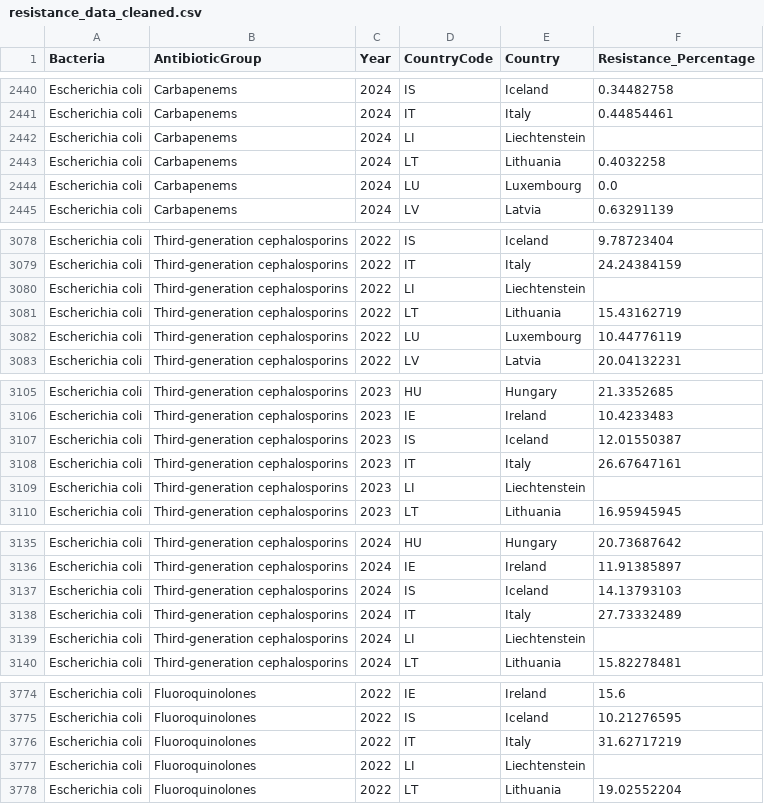
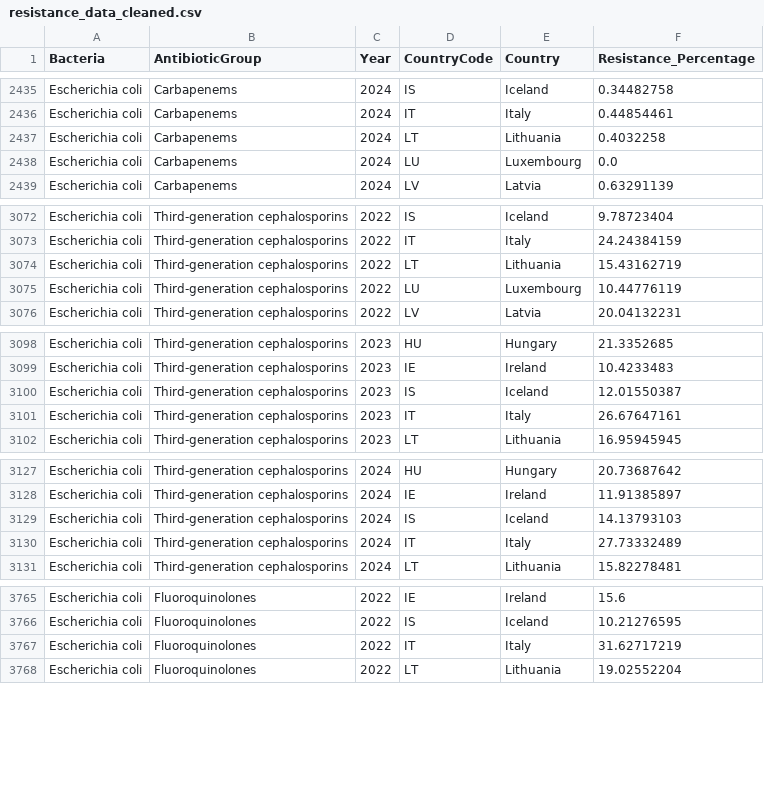
Before and after one commit to nieves-sanchez/antibiotic-resistance-eu-tableau, a CSV file: resistance_data_cleaned.csv, drawn as a sheet; only a part is shown, gaps mark what is left out; the diff covers the shown part only; the diff names each change by its address in the sheet, - before the commit and + after, or states it on an @@ line.

```diff
--- a/resistance_data_cleaned.csv
+++ b/resistance_data_cleaned.csv
-row 2442: Escherichia coli | Carbapenems | 2024 | LI | Liechtenstein
-row 3080: Escherichia coli | Third-generation cephalosporins | 2022 | LI | Liechtenstein
-row 3109: Escherichia coli | Third-generation cephalosporins | 2023 | LI | Liechtenstein
-row 3139: Escherichia coli | Third-generation cephalosporins | 2024 | LI | Liechtenstein
-row 3777: Escherichia coli | Fluoroquinolones | 2022 | LI | Liechtenstein
```
Also changed, not shown: 15 removed rows elsewhere in this file, 1 other file.
